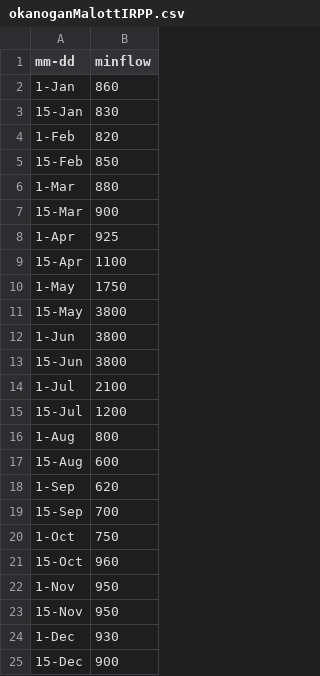
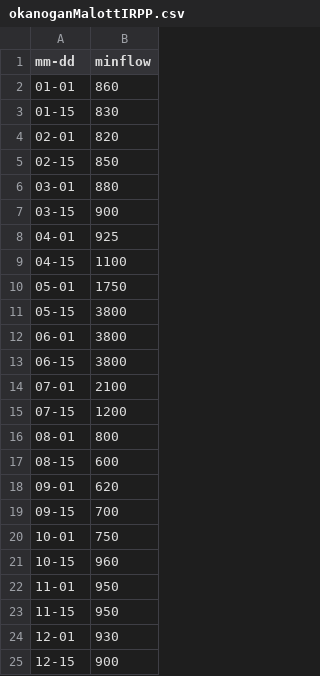
Before and after one commit to jeffmarti/data, a CSV file: okanoganMalottIRPP.csv, drawn as a sheet.

Commit message:
Add files via upload

```diff
--- a/okanoganMalottIRPP.csv
+++ b/okanoganMalottIRPP.csv
@@ -1,25 +1,25 @@
 mm-dd,minflow
-1-Jan,860
-15-Jan,830
-1-Feb,820
-15-Feb,850
-1-Mar,880
-15-Mar,900
-1-Apr,925
-15-Apr,1100
-1-May,1750
-15-May,3800
-1-Jun,3800
-15-Jun,3800
-1-Jul,2100
-15-Jul,1200
-1-Aug,800
-15-Aug,600
-1-Sep,620
-15-Sep,700
-1-Oct,750
-15-Oct,960
-1-Nov,950
-15-Nov,950
-1-Dec,930
-15-Dec,900
+01-01,860
+01-15,830
+02-01,820
+02-15,850
+03-01,880
+03-15,900
+04-01,925
+04-15,1100
+05-01,1750
+05-15,3800
+06-01,3800
+06-15,3800
+07-01,2100
+07-15,1200
+08-01,800
+08-15,600
+09-01,620
+09-15,700
+10-01,750
+10-15,960
+11-01,950
+11-15,950
+12-01,930
+12-15,900
```
